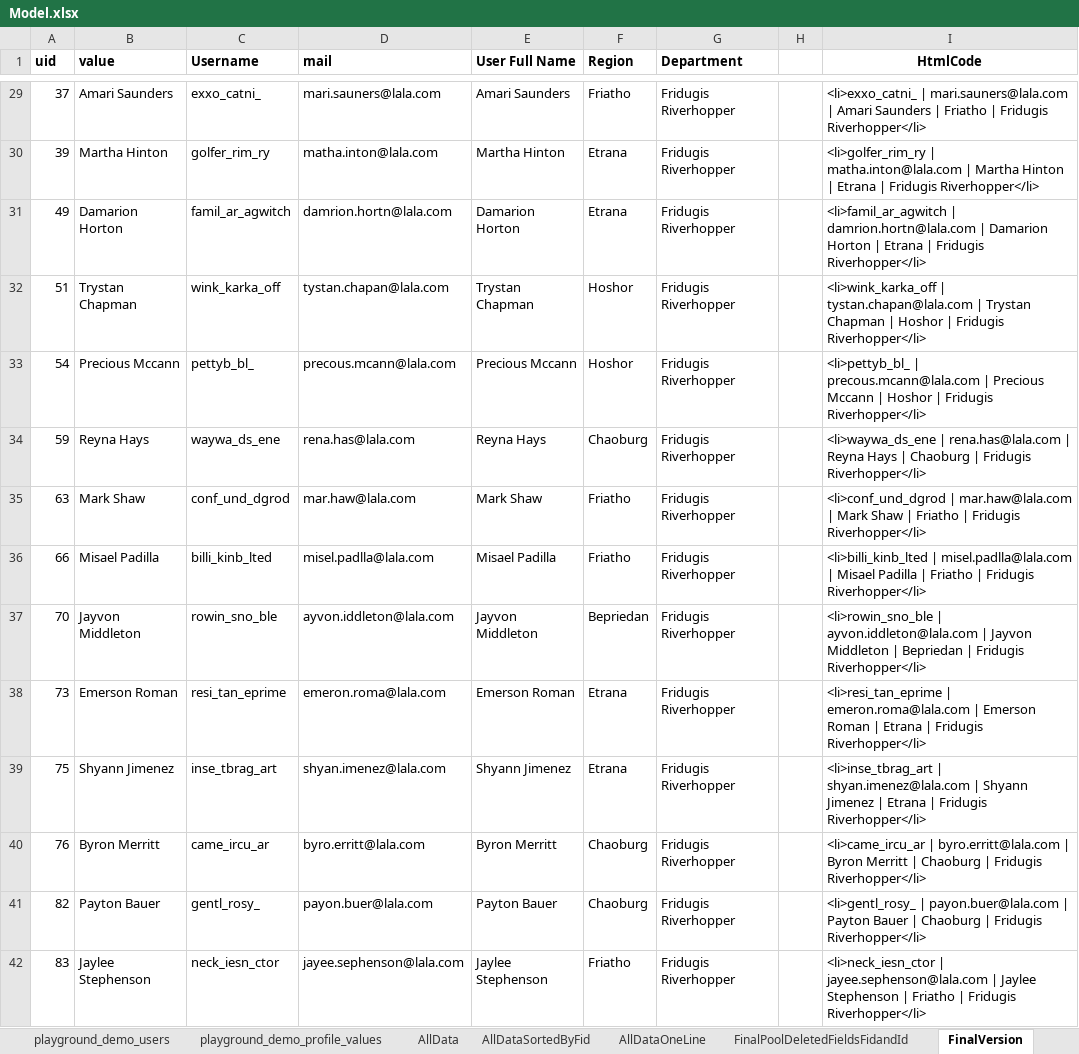
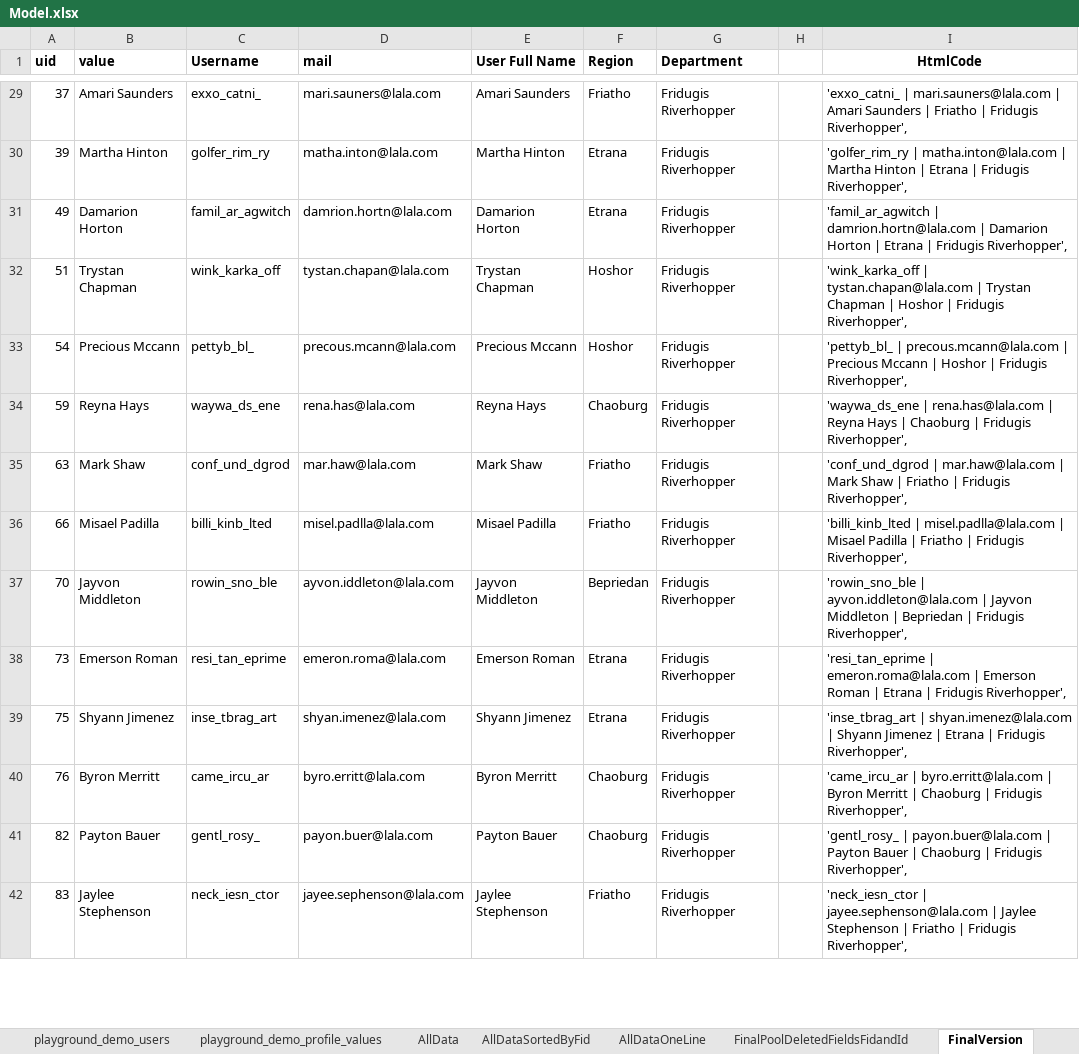
Before and after one commit to fiveminutes001/livesearch, an Excel workbook: Excel/Model.xlsx, sheet FinalVersion, drawn as a sheet; only a part is shown, gaps mark what is left out; values as stored, in another font and other column widths than the file's, no borders; the diff covers the shown part only; the diff names each change by its address in the sheet, - before the commit and + after, or states it on an @@ line.

```diff
--- a/Excel/Model.xlsx (sheet FinalVersion)
+++ b/Excel/Model.xlsx (sheet FinalVersion)
-I29 (HtmlCode): <li>exxo_catni_ | mari.sauners@lala.com | Amari Saunders | Friatho | Fridugis Riverhopper</li>
+I29 (HtmlCode): 'exxo_catni_ | mari.sauners@lala.com | Amari Saunders | Friatho | Fridugis Riverhopper',
-I30 (HtmlCode): <li>golfer_rim_ry | matha.inton@lala.com | Martha Hinton | Etrana | Fridugis Riverhopper</li>
+I30 (HtmlCode): 'golfer_rim_ry | matha.inton@lala.com | Martha Hinton | Etrana | Fridugis Riverhopper',
-I31 (HtmlCode): <li>famil_ar_agwitch | damrion.hortn@lala.com | Damarion Horton | Etrana | Fridugis Riverhopper</li>
+I31 (HtmlCode): 'famil_ar_agwitch | damrion.hortn@lala.com | Damarion Horton | Etrana | Fridugis Riverhopper',
-I32 (HtmlCode): <li>wink_karka_off | tystan.chapan@lala.com | Trystan Chapman | Hoshor | Fridugis Riverhopper</li>
+I32 (HtmlCode): 'wink_karka_off | tystan.chapan@lala.com | Trystan Chapman | Hoshor | Fridugis Riverhopper',
-I33 (HtmlCode): <li>pettyb_bl_ | precous.mcann@lala.com | Precious Mccann | Hoshor | Fridugis Riverhopper</li>
+I33 (HtmlCode): 'pettyb_bl_ | precous.mcann@lala.com | Precious Mccann | Hoshor | Fridugis Riverhopper',
-I34 (HtmlCode): <li>waywa_ds_ene | rena.has@lala.com | Reyna Hays | Chaoburg | Fridugis Riverhopper</li>
+I34 (HtmlCode): 'waywa_ds_ene | rena.has@lala.com | Reyna Hays | Chaoburg | Fridugis Riverhopper',
-I35 (HtmlCode): <li>conf_und_dgrod | mar.haw@lala.com | Mark Shaw | Friatho | Fridugis Riverhopper</li>
+I35 (HtmlCode): 'conf_und_dgrod | mar.haw@lala.com | Mark Shaw | Friatho | Fridugis Riverhopper',
-I36 (HtmlCode): <li>billi_kinb_lted | misel.padlla@lala.com | Misael Padilla | Friatho | Fridugis Riverhopper</li>
+I36 (HtmlCode): 'billi_kinb_lted | misel.padlla@lala.com | Misael Padilla | Friatho | Fridugis Riverhopper',
-I37 (HtmlCode): <li>rowin_sno_ble | ayvon.iddleton@lala.com | Jayvon Middleton | Bepriedan | Fridugis Riverhopper</li>
+I37 (HtmlCode): 'rowin_sno_ble | ayvon.iddleton@lala.com | Jayvon Middleton | Bepriedan | Fridugis Riverhopper',
-I38 (HtmlCode): <li>resi_tan_eprime | emeron.roma@lala.com | Emerson Roman | Etrana | Fridugis Riverhopper</li>
+I38 (HtmlCode): 'resi_tan_eprime | emeron.roma@lala.com | Emerson Roman | Etrana | Fridugis Riverhopper',
-I39 (HtmlCode): <li>inse_tbrag_art | shyan.imenez@lala.com | Shyann Jimenez | Etrana | Fridugis Riverhopper</li>
+I39 (HtmlCode): 'inse_tbrag_art | shyan.imenez@lala.com | Shyann Jimenez | Etrana | Fridugis Riverhopper',
-I40 (HtmlCode): <li>came_ircu_ar | byro.erritt@lala.com | Byron Merritt | Chaoburg | Fridugis Riverhopper</li>
+I40 (HtmlCode): 'came_ircu_ar | byro.erritt@lala.com | Byron Merritt | Chaoburg | Fridugis Riverhopper',
-I41 (HtmlCode): <li>gentl_rosy_ | payon.buer@lala.com | Payton Bauer | Chaoburg | Fridugis Riverhopper</li>
+I41 (HtmlCode): 'gentl_rosy_ | payon.buer@lala.com | Payton Bauer | Chaoburg | Fridugis Riverhopper',
-I42 (HtmlCode): <li>neck_iesn_ctor | jayee.sephenson@lala.com | Jaylee Stephenson | Friatho | Fridugis Riverhopper</li>
+I42 (HtmlCode): 'neck_iesn_ctor | jayee.sephenson@lala.com | Jaylee Stephenson | Friatho | Fridugis Riverhopper',
```
Also changed, not shown: 86 edited cells elsewhere in this sheet, 1 other file.
